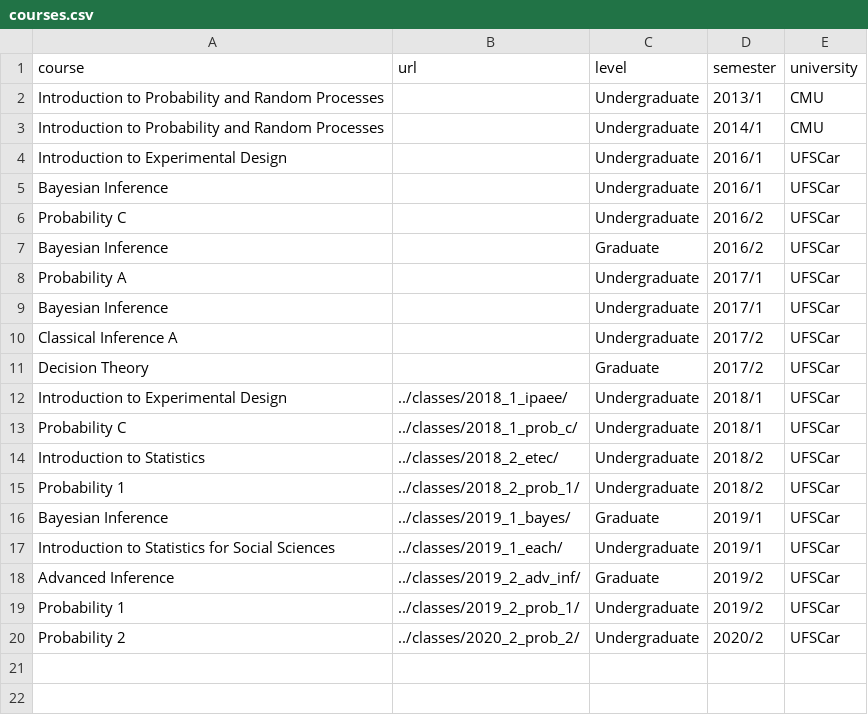
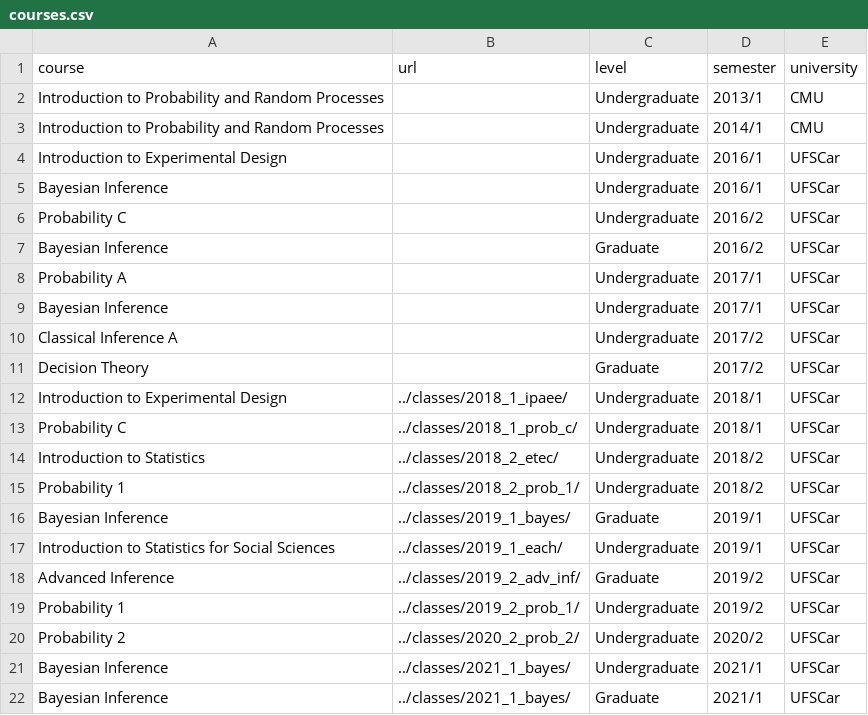
Before and after one commit to rizbicki/site, a CSV file: content/tables/courses.csv, drawn as a sheet; the diff names each change by its address in the sheet, - before the commit and + after, or states it on an @@ line.

```diff
--- a/content/tables/courses.csv
+++ b/content/tables/courses.csv
+row 21: Bayesian Inference | ../classes/2021_1_bayes/ | Undergraduate | 2021/1 | UFSCar
+row 22: Bayesian Inference | ../classes/2021_1_bayes/ | Graduate | 2021/1 | UFSCar
```
Also changed, not shown: 19 other files.
